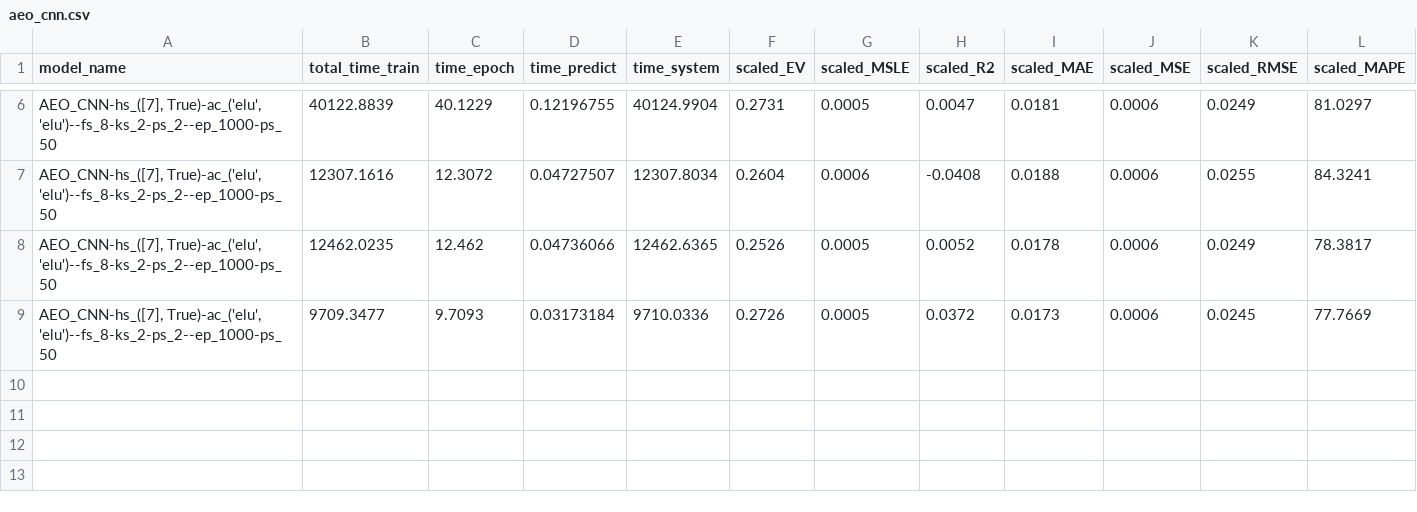
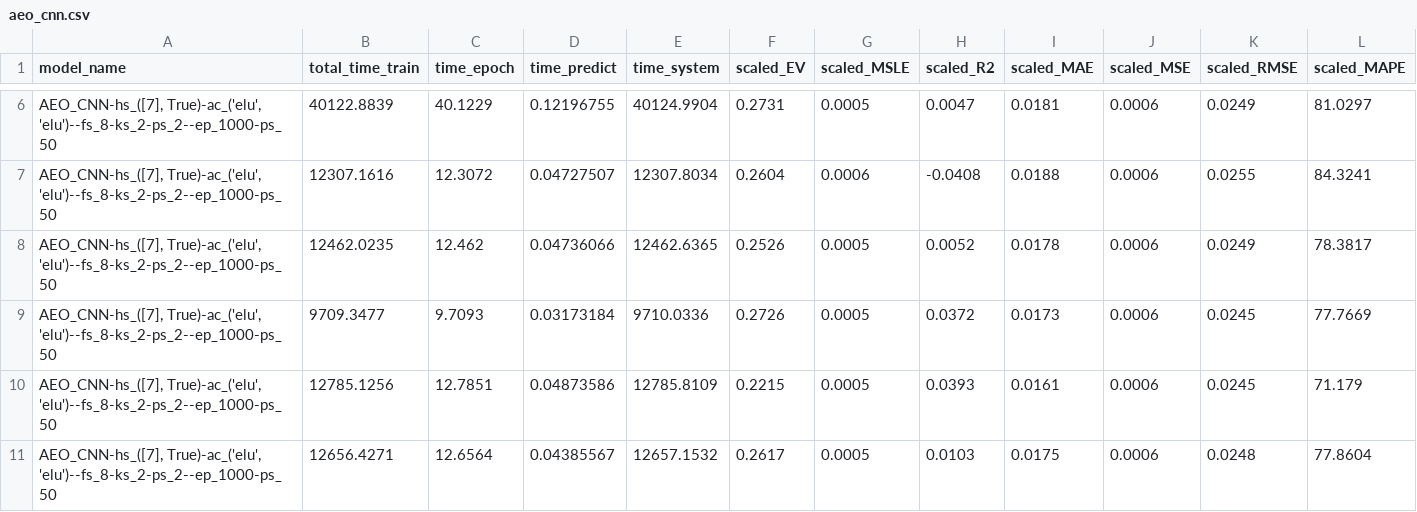
Before and after one commit to chasebk/EO_CNN, a CSV file: history/results_final_2/f_TravelTime_451/aeo_cnn.csv, drawn as a sheet; only a part is shown, gaps mark what is left out; rows hold the shown columns only; the diff names each change by its address in the sheet, - before the commit and + after, or states it on an @@ line.

Commit message:
Final results

```diff
--- a/history/results_final_2/f_TravelTime_451/aeo_cnn.csv
+++ b/history/results_final_2/f_TravelTime_451/aeo_cnn.csv
+row 10: AEO_CNN-hs_([7], True)-ac_('elu', 'elu')--fs_8-ks_2-ps_2--ep_1000-ps_50 | 12785.1256 | 12.7851 | 0.04873586 | 12785.8109 | 0.2215 | 0.0005 | 0.0393 | 0.0161 | 0.0006 | 0.0245 | 71.179
+row 11: AEO_CNN-hs_([7], True)-ac_('elu', 'elu')--fs_8-ks_2-ps_2--ep_1000-ps_50 | 12656.4271 | 12.6564 | 0.04385567 | 12657.1532 | 0.2617 | 0.0005 | 0.0103 | 0.0175 | 0.0006 | 0.0248 | 77.8604
```
Also changed, not shown: history/results_final_2/f_occupancy_t4013/aeo_cnn.csv, history/results_final_2/f_speed_7578/aeo_cnn.csv.
